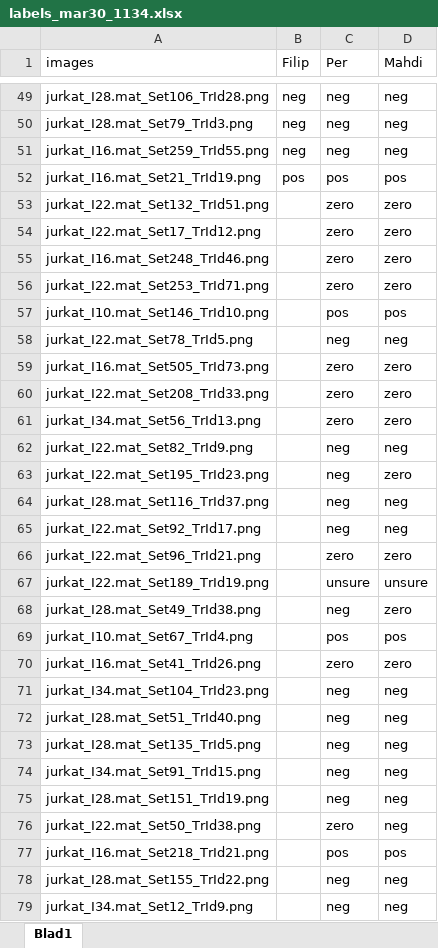
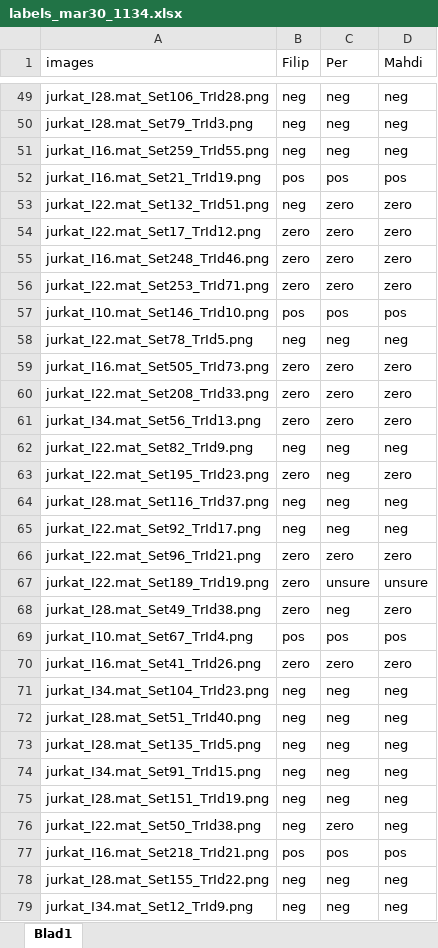
Before and after one commit to FilipLTH/particle_trajectories_labeling_tool, an Excel workbook: tools/labels_mar30_1134.xlsx, sheet Blad1, drawn as a sheet; only a part is shown, gaps mark what is left out; values as stored, in another font and other column widths than the file's, no borders; the diff covers the shown part only; the diff names each change by its address in the sheet, - before the commit and + after, or states it on an @@ line.

Commit message:
Added Filips labels

```diff
--- a/tools/labels_mar30_1134.xlsx (sheet Blad1)
+++ b/tools/labels_mar30_1134.xlsx (sheet Blad1)
-B53 (Filip): (empty)
+B53 (Filip): neg
-B54:B56 (Filip): (empty)
+B54:B56 (Filip): zero
-B57 (Filip): (empty)
+B57 (Filip): pos
-B58 (Filip): (empty)
+B58 (Filip): neg
-B59:B61 (Filip): (empty)
+B59:B61 (Filip): zero
-B62 (Filip): (empty)
+B62 (Filip): neg
-B63 (Filip): (empty)
+B63 (Filip): zero
-B64:B65 (Filip): (empty)
+B64:B65 (Filip): neg
-B66:B68 (Filip): (empty)
+B66:B68 (Filip): zero
-B69 (Filip): (empty)
+B69 (Filip): pos
-B70 (Filip): (empty)
+B70 (Filip): zero
-B71:B76 (Filip): (empty)
+B71:B76 (Filip): neg
-B77 (Filip): (empty)
+B77 (Filip): pos
-B78:B79 (Filip): (empty)
+B78:B79 (Filip): neg
```
Also changed, not shown: 292 edited cells elsewhere in this sheet.
